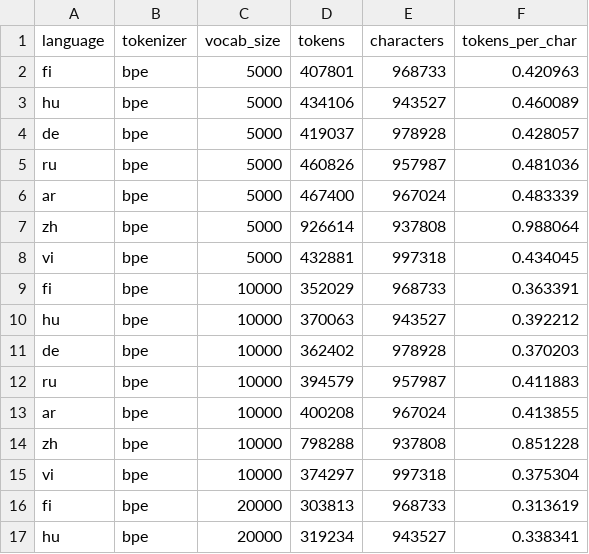
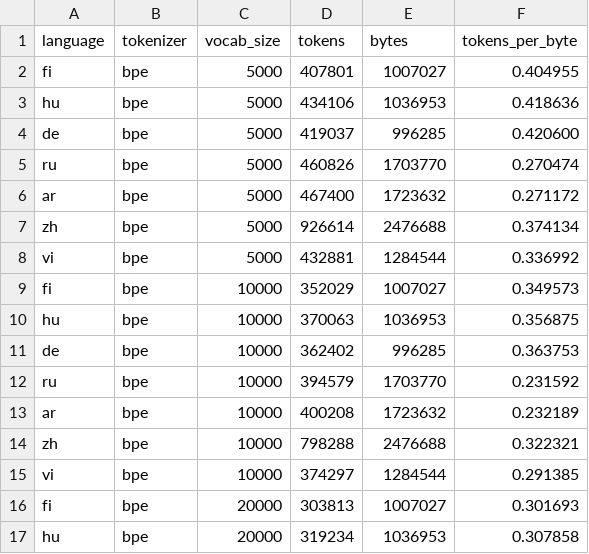
Before and after one commit to JeffreyQin/CS489, a TSV file: artifacts/part1/analysis/compression_ratios.tsv, drawn as a sheet; only a part is shown; the diff covers the shown part only.

```diff
--- a/artifacts/part1/analysis/compression_ratios.tsv
+++ b/artifacts/part1/analysis/compression_ratios.tsv
@@ -1,17 +1,17 @@
-language	tokenizer	vocab_size	tokens	characters	tokens_per_char
-fi	bpe	5000	407801	968733	0.420963
-hu	bpe	5000	434106	943527	0.460089
-de	bpe	5000	419037	978928	0.428057
-ru	bpe	5000	460826	957987	0.481036
-ar	bpe	5000	467400	967024	0.483339
-zh	bpe	5000	926614	937808	0.988064
-vi	bpe	5000	432881	997318	0.434045
-fi	bpe	10000	352029	968733	0.363391
-hu	bpe	10000	370063	943527	0.392212
-de	bpe	10000	362402	978928	0.370203
-ru	bpe	10000	394579	957987	0.411883
-ar	bpe	10000	400208	967024	0.413855
-zh	bpe	10000	798288	937808	0.851228
-vi	bpe	10000	374297	997318	0.375304
-fi	bpe	20000	303813	968733	0.313619
-hu	bpe	20000	319234	943527	0.338341
+language	tokenizer	vocab_size	tokens	bytes	tokens_per_byte
+fi	bpe	5000	407801	1007027	0.404955
+hu	bpe	5000	434106	1036953	0.418636
+de	bpe	5000	419037	996285	0.420600
+ru	bpe	5000	460826	1703770	0.270474
+ar	bpe	5000	467400	1723632	0.271172
+zh	bpe	5000	926614	2476688	0.374134
+vi	bpe	5000	432881	1284544	0.336992
+fi	bpe	10000	352029	1007027	0.349573
+hu	bpe	10000	370063	1036953	0.356875
+de	bpe	10000	362402	996285	0.363753
+ru	bpe	10000	394579	1703770	0.231592
+ar	bpe	10000	400208	1723632	0.232189
+zh	bpe	10000	798288	2476688	0.322321
+vi	bpe	10000	374297	1284544	0.291385
+fi	bpe	20000	303813	1007027	0.301693
+hu	bpe	20000	319234	1036953	0.307858
```
Also changed, not shown: 80 edited cells elsewhere in this file, 40 other files.
